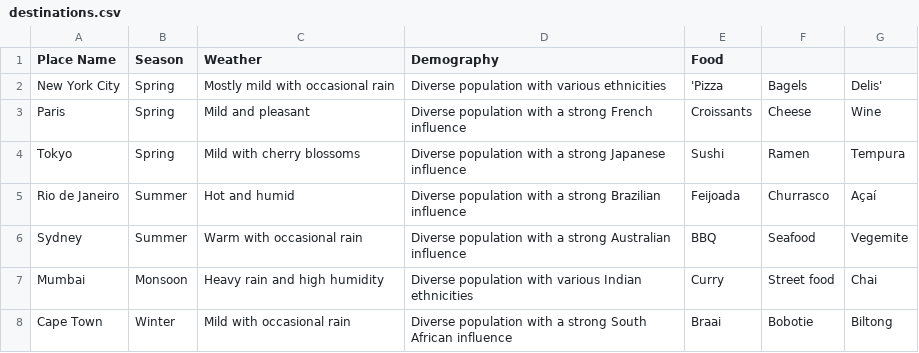
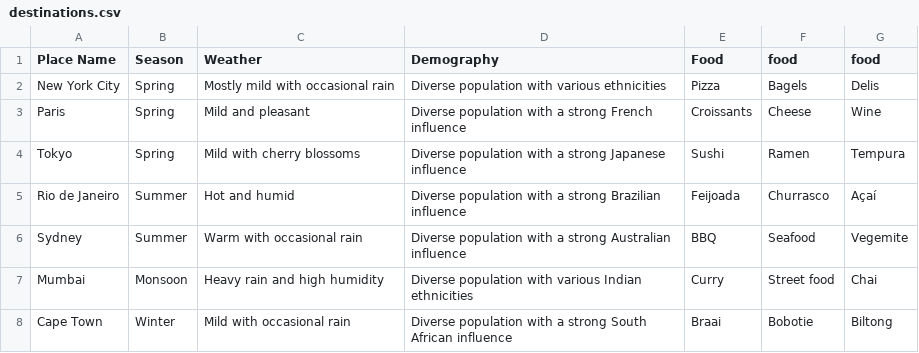
Before and after one commit to Nimish-Codes/trip-advisor-on-preference-of-person, a CSV file: destinations.csv, drawn as a sheet; only a part is shown.

Commit message:
Update destinations.csv

```diff
--- a/destinations.csv
+++ b/destinations.csv
@@ -1,3 +1,3 @@
-Place Name,Season,Weather,Demography,Food
-New York City,Spring,Mostly mild with occasional rain, Diverse population with various ethnicities, 'Pizza, Bagels, Delis'
+Place Name,Season,Weather,Demography,Food,food,food
+New York City,Spring,Mostly mild with occasional rain, Diverse population with various ethnicities, Pizza, Bagels, Delis
 Paris,Spring,Mild and pleasant, Diverse population with a strong French influence, Croissants, Cheese, Wine
```
